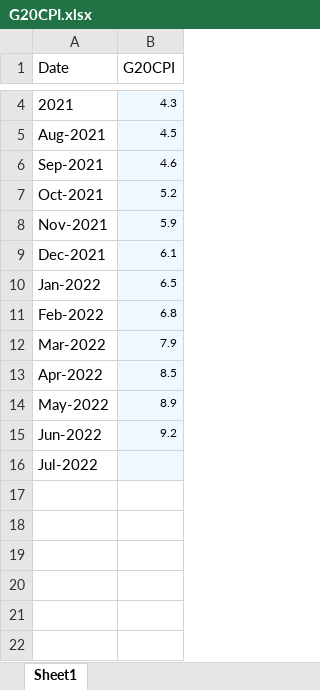
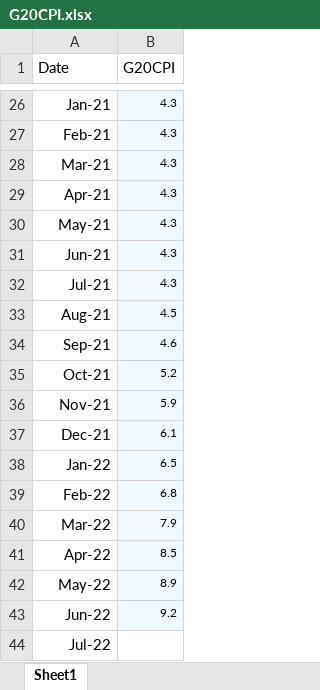
Before and after one commit to ali-meesam/Canpotex, an Excel workbook: DataFeeds/G20CPI.xlsx, sheet Sheet1, drawn as a sheet; only a part is shown, gaps mark what is left out; values as stored, in another font and other column widths than the file's, no borders; addresses are those after the commit; the diff covers the shown part only; the diff names each change by its address in the sheet, - before the commit and + after, or states it on an @@ line.

```diff
--- a/DataFeeds/G20CPI.xlsx (sheet Sheet1)
+++ b/DataFeeds/G20CPI.xlsx (sheet Sheet1)
-A26 (Date): 2021
+A26 (Date): Jan-21
+row 27: Feb-21 | 4.3
+row 28: Mar-21 | 4.3
+row 29: Apr-21 | 4.3
+row 30: May-21 | 4.3
+row 31: Jun-21 | 4.3
+row 32: Jul-21 | 4.3
-A33 (Date): Aug-2021
+A33 (Date): Aug-21
-A34 (Date): Sep-2021
+A34 (Date): Sep-21
-A35 (Date): Oct-2021
+A35 (Date): Oct-21
-A36 (Date): Nov-2021
+A36 (Date): Nov-21
-A37 (Date): Dec-2021
+A37 (Date): Dec-21
-A38 (Date): Jan-2022
+A38 (Date): Jan-22
-A39 (Date): Feb-2022
+A39 (Date): Feb-22
-A40 (Date): Mar-2022
+A40 (Date): Mar-22
-A41 (Date): Apr-2022
+A41 (Date): Apr-22
-A42 (Date): May-2022
+A42 (Date): May-22
-A43 (Date): Jun-2022
+A43 (Date): Jun-22
-A44 (Date): Jul-2022
+A44 (Date): Jul-22
-B44 fill: #F0F8FF
+B44 fill: none
```
Also changed, not shown: 22 added rows and 2 edited cells elsewhere in this sheet, DataFeeds/DataSources.xlsx, DataFeeds/GDP_Steo.xlsx, 6 other files.
